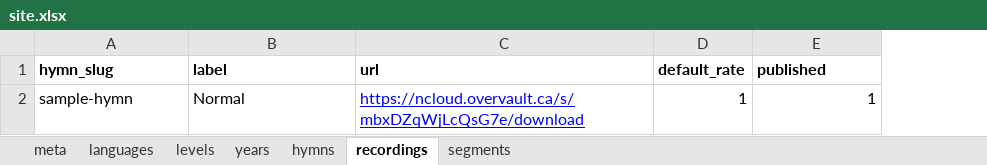
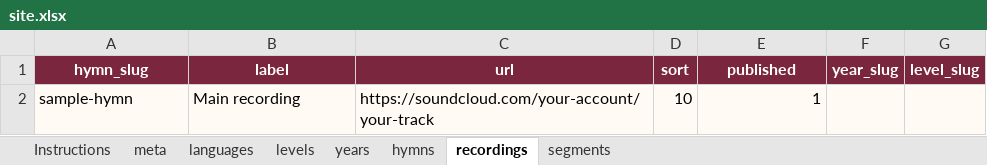
Before and after one commit to pierre-2005/stmina-hymns-school, an Excel workbook: content/site.xlsx, sheet recordings, drawn as a sheet; values as stored, in another font and other column widths than the file's, no borders; table styles not drawn; removed rows and columns are numbered as before the commit, all else as after; the diff names each change by its address in the sheet, - before the commit and + after, or states it on an @@ line.

```diff
--- a/content/site.xlsx (sheet recordings)
+++ b/content/site.xlsx (sheet recordings)
+sheet tab: Instructions
-column D (default_rate), row 2: 1
+column D (sort), row 2: 10
+column F (year_slug), empty
+column G (level_slug), empty
@@ A1:C1 fill: none → #7A263F, text colour: black → #FFFFFF, alignment: left → center @@
@@ E1 fill: none → #7A263F, text colour: black → #FFFFFF, alignment: left → center @@
-A2:C2 fill: none
+A2:C2 fill: #FFFAF4
-B2 (label): Normal
+B2 (label): Main recording
-C2 (url): https://ncloud.overvault.ca/s/mbxDZqWjLcQsG7e/download
+C2 (url): https://soundcloud.com/your-account/your-track
@@ C2 underline: on → off, text colour: #0000FF → black @@
-E2 fill: none
+E2 fill: #FFFAF4
```
Also changed, not shown: sheet segments, sheet hymns, sheet years, sheet languages, sheet levels, sheet meta, 40 other files.
